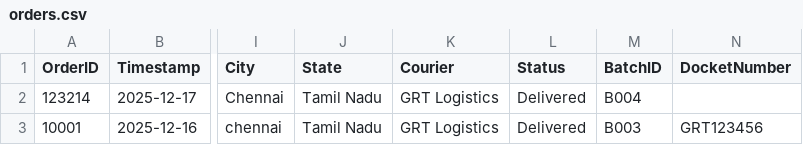
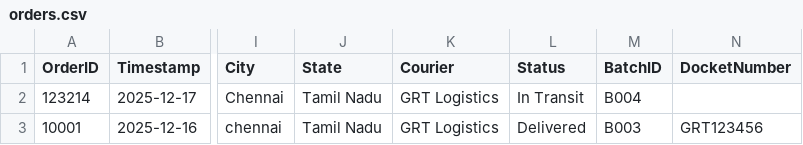
Before and after one commit to AdminSoundhar/GRT-Courier-Manager, a CSV file: orders.csv, drawn as a sheet; only a part is shown, gaps mark what is left out; the diff names each change by its address in the sheet, - before the commit and + after, or states it on an @@ line.

Commit message:
Update Order 123214

```diff
--- a/orders.csv
+++ b/orders.csv
-L2 (Status): Delivered
+L2 (Status): In Transit
```
